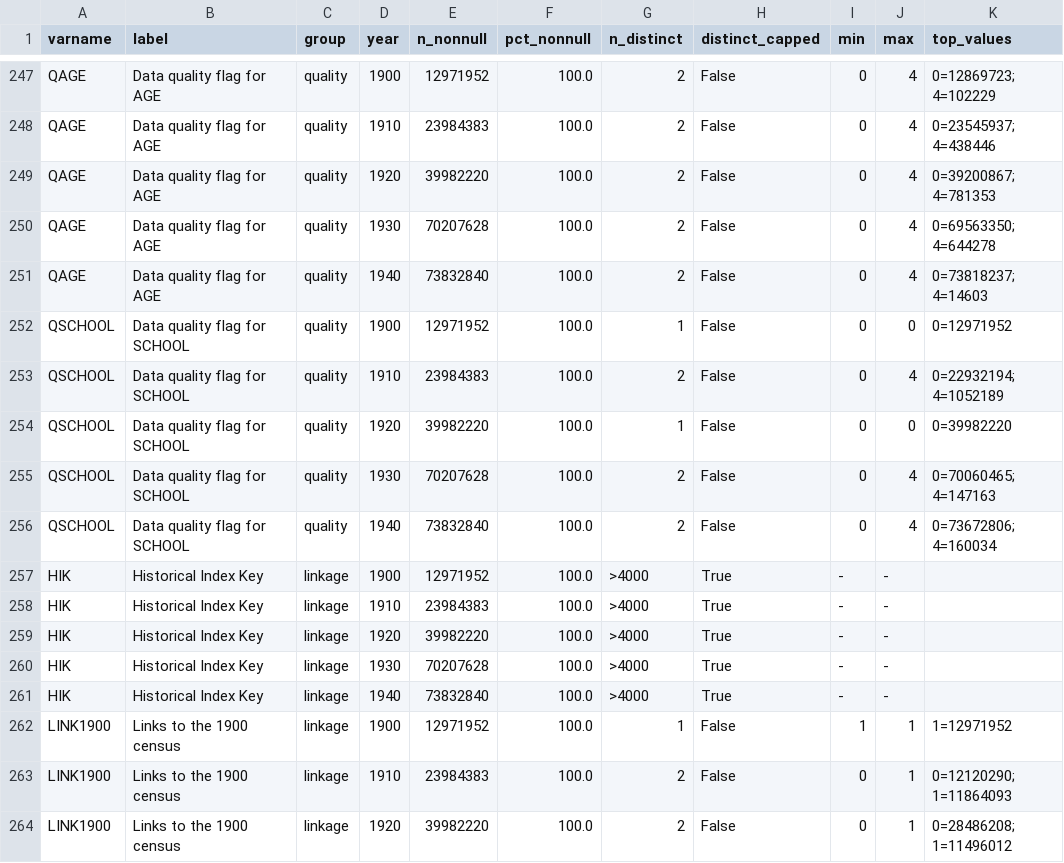
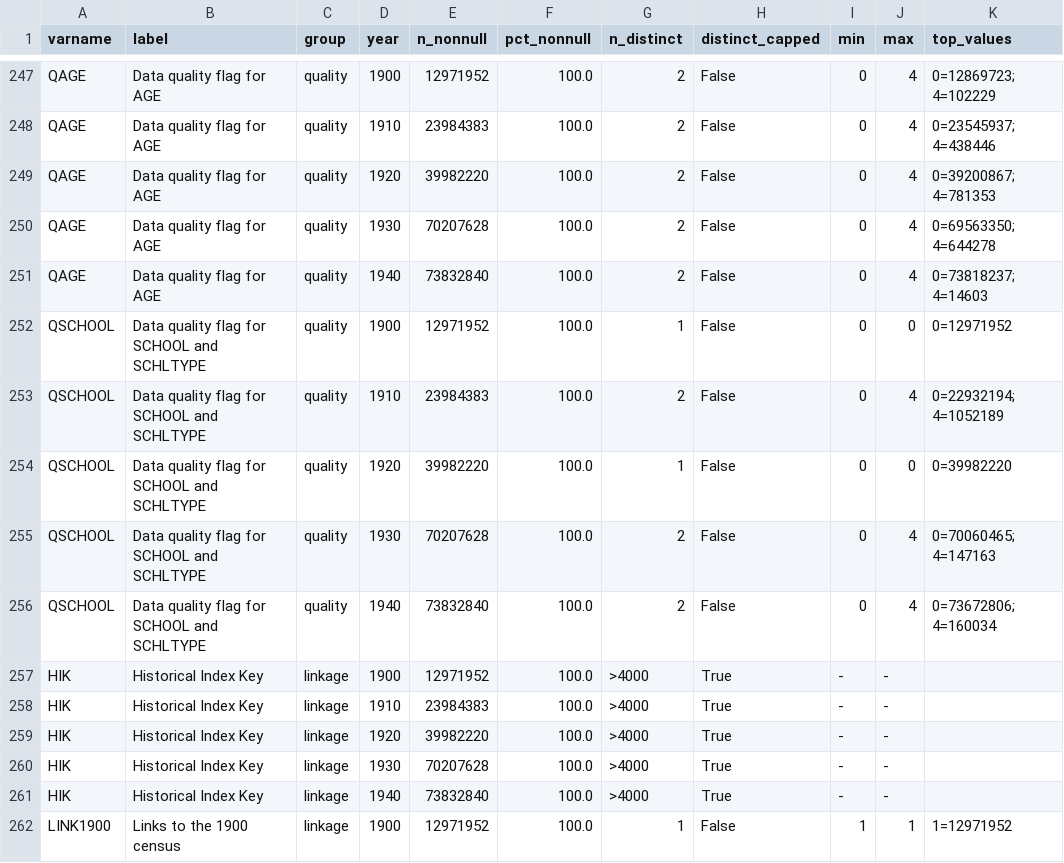
Before and after one commit to deivisangeli/gtl-talent-dets, a CSV file: prep/mandatory_schooling/ipums_linked_1900_1940_dictionary.csv, drawn as a sheet; only a part is shown, gaps mark what is left out; the shorter side is filled out with more unchanged rows; the diff covers the shown part only.

```diff
--- a/prep/mandatory_schooling/ipums_linked_1900_1940_dictionary.csv
+++ b/prep/mandatory_schooling/ipums_linked_1900_1940_dictionary.csv
@@ -251,7 +251,7 @@ QAGE,Data quality flag for AGE,quality,1930,70207628,100.0,2,False,0,4,0=6956335
 QAGE,Data quality flag for AGE,quality,1940,73832840,100.0,2,False,0,4,0=73818237; 4=14603
-QSCHOOL,Data quality flag for SCHOOL,quality,1900,12971952,100.0,1,False,0,0,0=12971952
-QSCHOOL,Data quality flag for SCHOOL,quality,1910,23984383,100.0,2,False,0,4,0=22932194; 4=1052189
-QSCHOOL,Data quality flag for SCHOOL,quality,1920,39982220,100.0,1,False,0,0,0=39982220
-QSCHOOL,Data quality flag for SCHOOL,quality,1930,70207628,100.0,2,False,0,4,0=70060465; 4=147163
-QSCHOOL,Data quality flag for SCHOOL,quality,1940,73832840,100.0,2,False,0,4,0=73672806; 4=160034
+QSCHOOL,Data quality flag for SCHOOL and SCHLTYPE,quality,1900,12971952,100.0,1,False,0,0,0=12971952
+QSCHOOL,Data quality flag for SCHOOL and SCHLTYPE,quality,1910,23984383,100.0,2,False,0,4,0=22932194; 4=1052189
+QSCHOOL,Data quality flag for SCHOOL and SCHLTYPE,quality,1920,39982220,100.0,1,False,0,0,0=39982220
+QSCHOOL,Data quality flag for SCHOOL and SCHLTYPE,quality,1930,70207628,100.0,2,False,0,4,0=70060465; 4=147163
+QSCHOOL,Data quality flag for SCHOOL and SCHLTYPE,quality,1940,73832840,100.0,2,False,0,4,0=73672806; 4=160034
 HIK,Historical Index Key,linkage,1900,12971952,100.0,>4000,True,-,-,
```
Also changed, not shown: 20 edited cells elsewhere in this file, prep/mandatory_schooling/ipums_variable_labels.csv, 6 other files.
